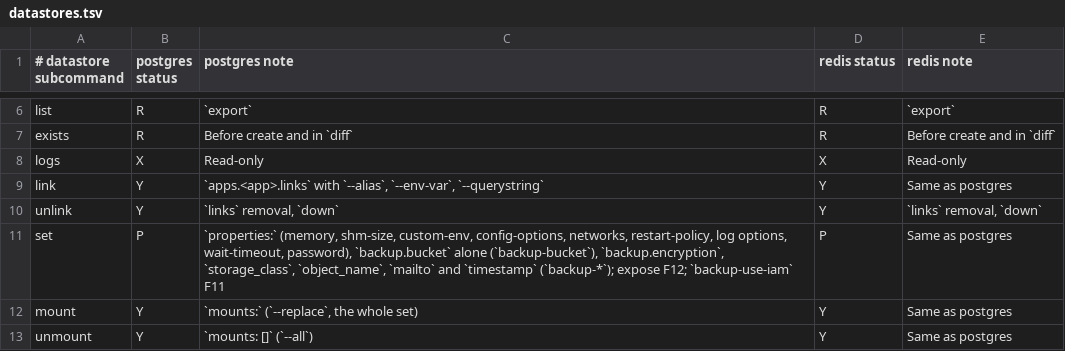
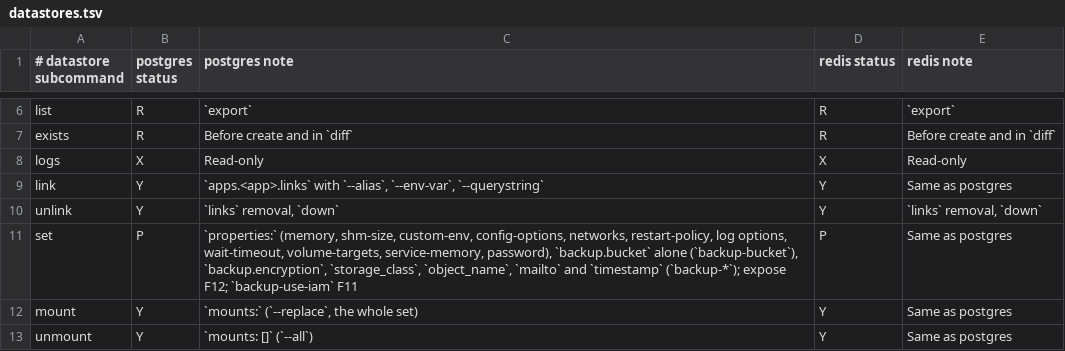
Before and after one commit to guess/dokku-compose, a TSV file: scripts/dokku-audit/datastores.tsv, drawn as a sheet; only a part is shown, gaps mark what is left out.

Commit message:
feat(services): Manage datastore volume-targets and service-memory (F8)

```diff
--- a/scripts/dokku-audit/datastores.tsv
+++ b/scripts/dokku-audit/datastores.tsv
@@ -10,3 +10,3 @@ link	Y	`apps.<app>.links` with `--alias`, `--env-var`, `--querystring`	Y	Same as
 unlink	Y	`links` removal, `down`	Y	`links` removal, `down`
-set	P	`properties:` (memory, shm-size, custom-env, config-options, networks, restart-policy, log options, wait-timeout, password), `backup.bucket` alone (`backup-bucket`), `backup.encryption`, `storage_class`, `object_name`, `mailto` and `timestamp` (`backup-*`); expose F12; `backup-use-iam` F11	P	Same as postgres
+set	P	`properties:` (memory, shm-size, custom-env, config-options, networks, restart-policy, log options, wait-timeout, volume-targets, service-memory, password), `backup.bucket` alone (`backup-bucket`), `backup.encryption`, `storage_class`, `object_name`, `mailto` and `timestamp` (`backup-*`); expose F12; `backup-use-iam` F11	P	Same as postgres
 mount	Y	`mounts:` (`--replace`, the whole set)	Y	Same as postgres
```
Also changed, not shown: 16 other files.
